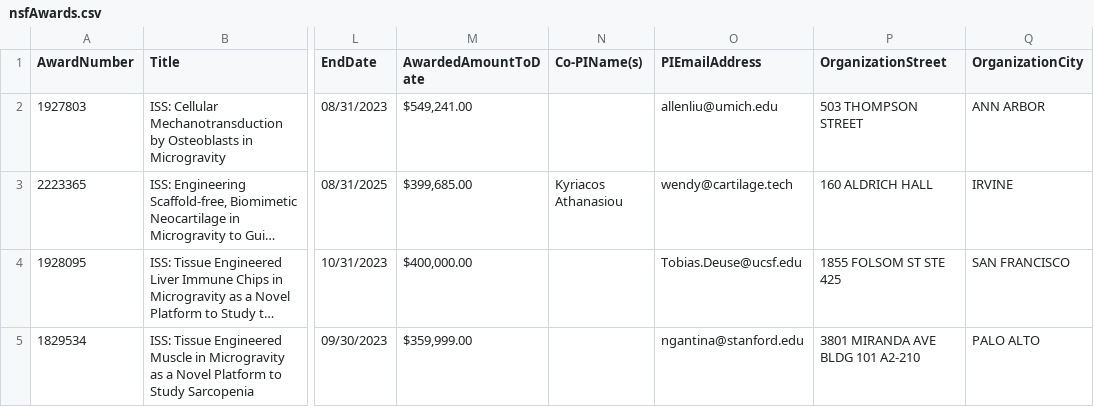
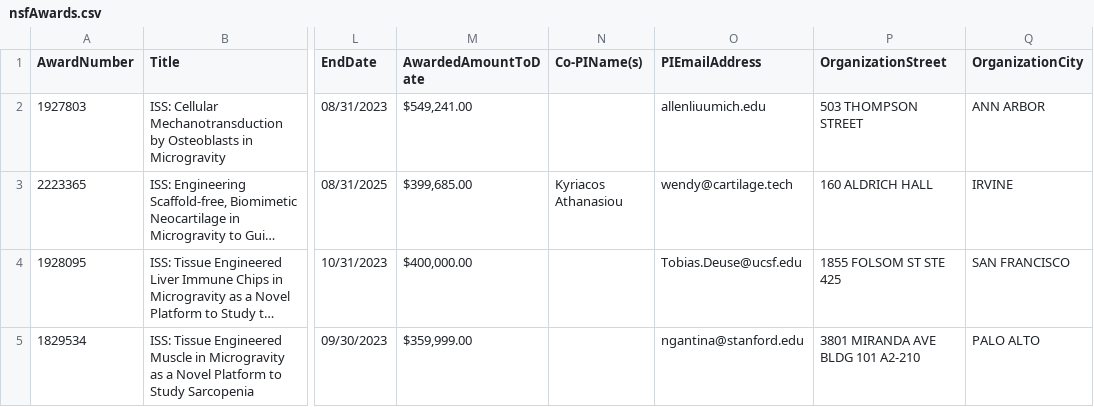
Before and after one commit to jesnyder/spaceWork, a CSV file: user_provided/grants/nsfAwards.csv, drawn as a sheet; only a part is shown, gaps mark what is left out; long unchanged cells end in …; the diff covers the shown part only; the diff names each change by its address in the sheet, - before the commit and + after, or states it on an @@ line.

```diff
--- a/user_provided/grants/nsfAwards.csv
+++ b/user_provided/grants/nsfAwards.csv
-O2 (PIEmailAddress): allenliu@umich.edu
+O2 (PIEmailAddress): allenliuumich.edu
```
Also changed, not shown: 1 edited cell elsewhere in this file, user_provided/admin/paths.csv, 11 other files.
